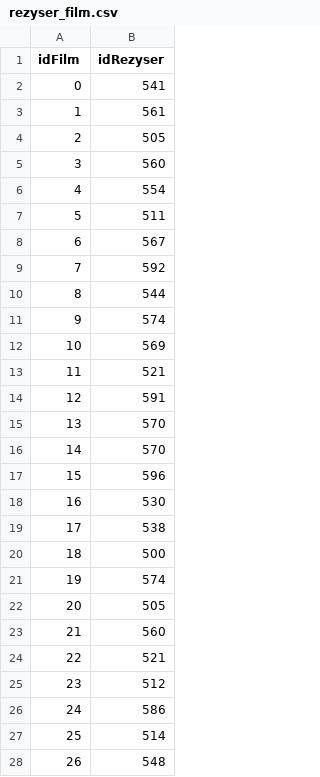
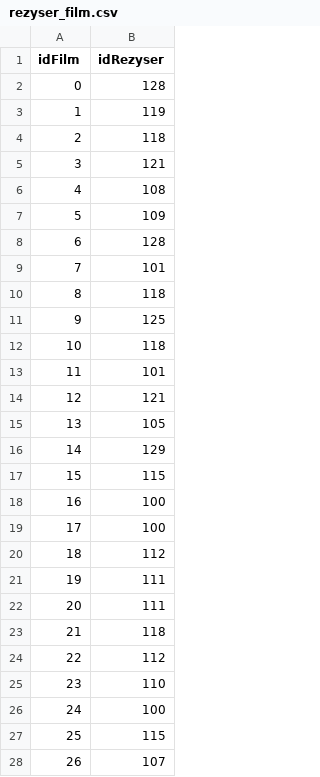
Before and after one commit to Signela/ProjektBazyRozproszonej, a CSV file: wygenerowaneDaneWejsciowe/250k/rezyser_film.csv, drawn as a sheet; only a part is shown; the diff covers the shown part only.

```diff
--- a/wygenerowaneDaneWejsciowe/250k/rezyser_film.csv
+++ b/wygenerowaneDaneWejsciowe/250k/rezyser_film.csv
@@ -1,28 +1,28 @@
 idFilm;idRezyser
-0;541
-1;561
-2;505
-3;560
-4;554
-5;511
-6;567
-7;592
-8;544
-9;574
-10;569
-11;521
-12;591
-13;570
-14;570
-15;596
-16;530
-17;538
-18;500
-19;574
-20;505
-21;560
-22;521
-23;512
-24;586
-25;514
-26;548
+0;128
+1;119
+2;118
+3;121
+4;108
+5;109
+6;128
+7;101
+8;118
+9;125
+10;118
+11;101
+12;121
+13;105
+14;129
+15;115
+16;100
+17;100
+18;112
+19;111
+20;111
+21;118
+22;112
+23;110
+24;100
+25;115
+26;107
```
Also changed, not shown: 43 edited cells elsewhere in this file, wygenerowaneDaneWejsciowe/100k/film.csv, wygenerowaneDaneWejsciowe/100k/film_ocena.csv, 14 other files.
